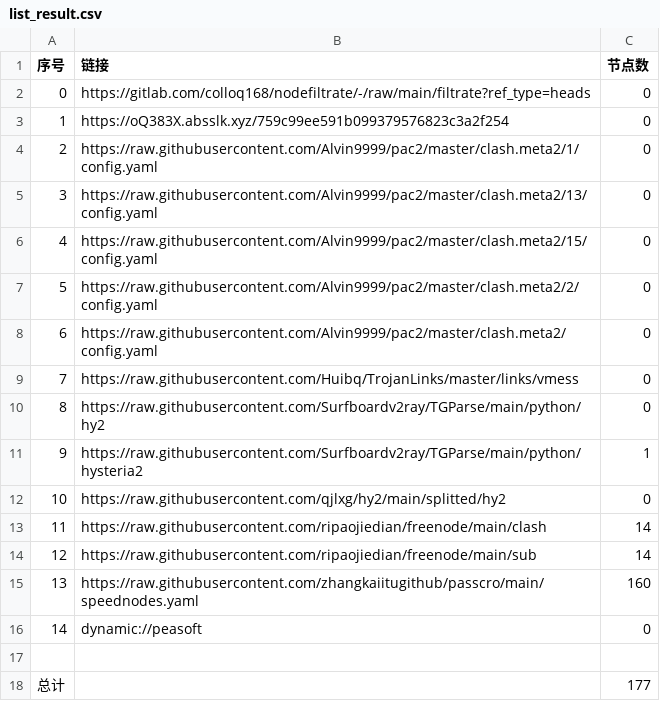
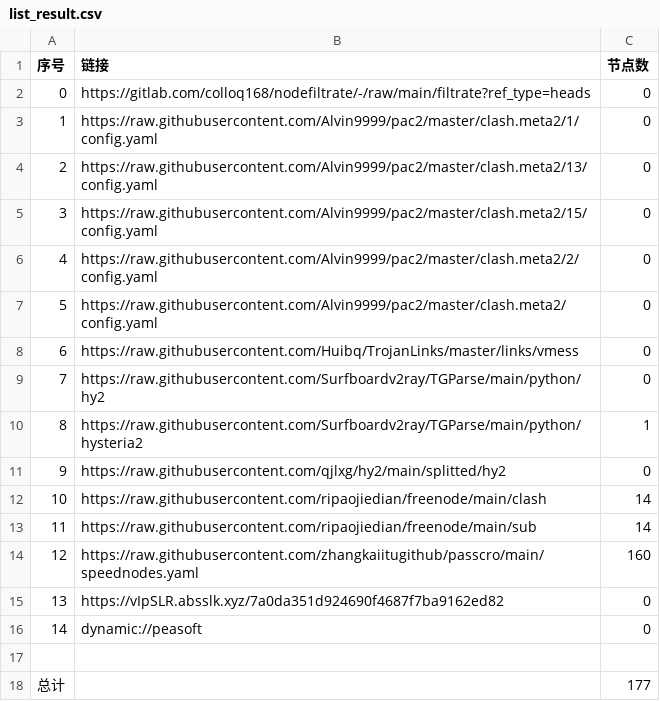
Before and after one commit to shtrend/AutoMergePublicNodes, a CSV file: list_result.csv, drawn as a sheet; removed rows and columns are numbered as before the commit, all else as after; the diff names each change by its address in the sheet, - before the commit and + after, or states it on an @@ line.

```diff
--- a/list_result.csv
+++ b/list_result.csv
-row 3: 1 | https://oQ383X.absslk.xyz/759c99ee591b099379576823c3a2f254 | 0
@@ column A (序号) renumbered between rows 3 and 14 @@
+row 15: 13 | https://vIpSLR.absslk.xyz/7a0da351d924690f4687f7ba9162ed82 | 0
```
Also changed, not shown: 27 other files.
